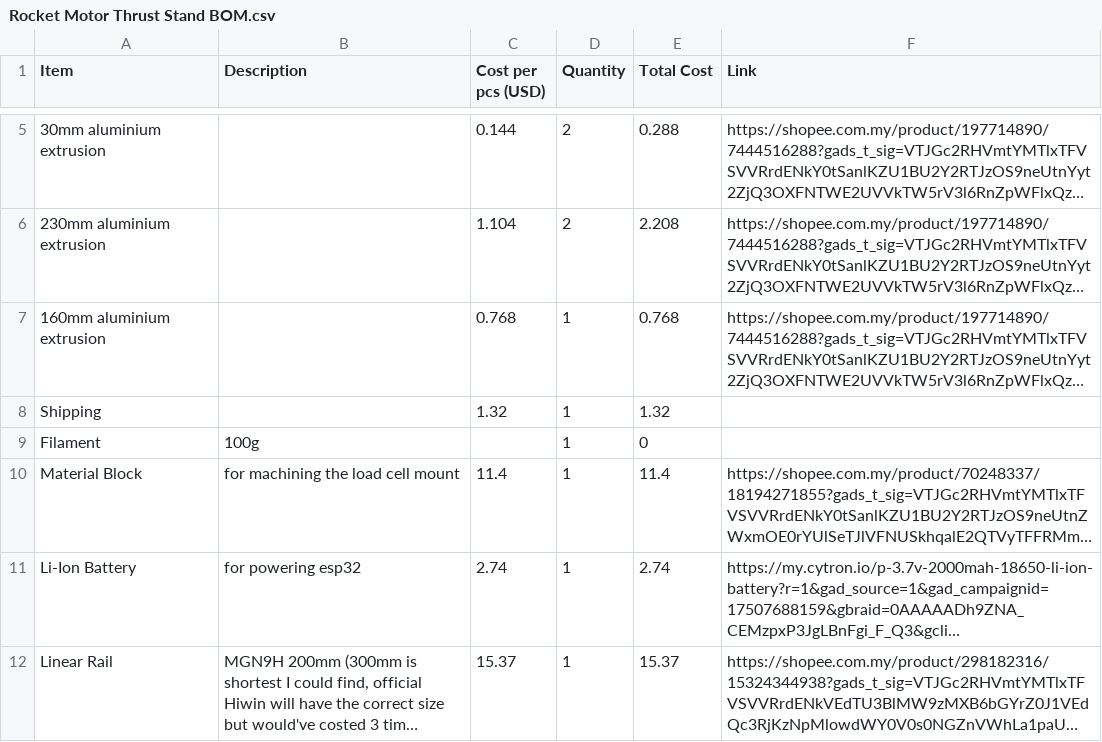
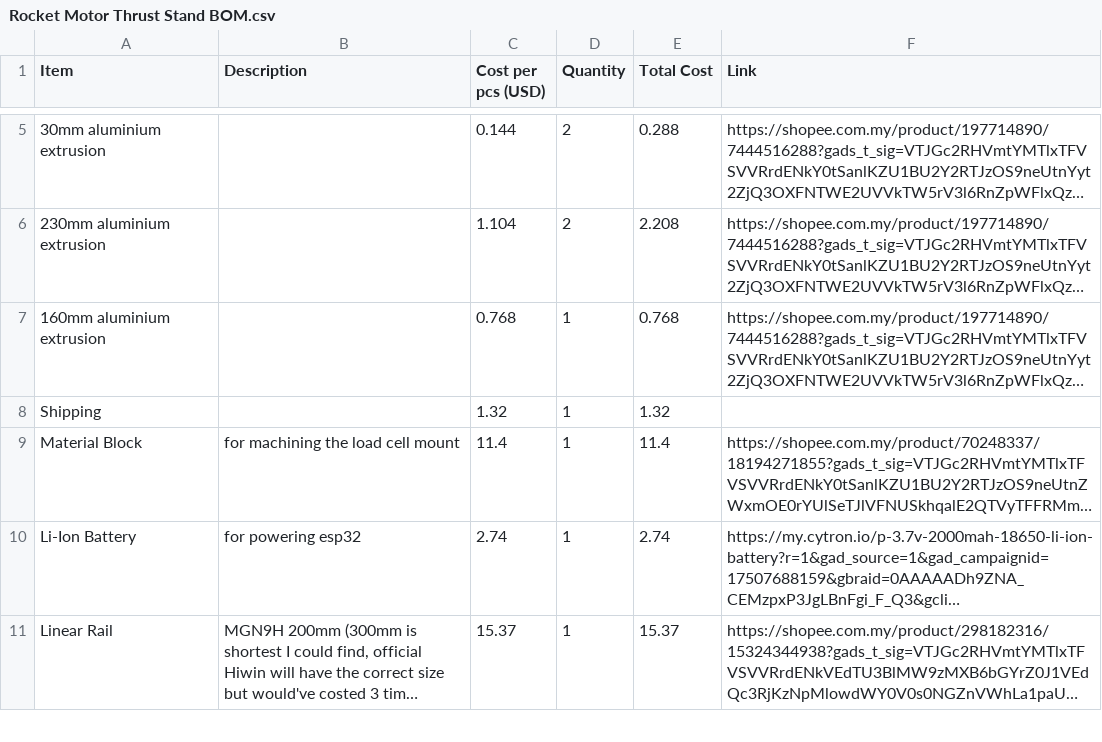
Before and after one commit to kian-cheng/Rocket-Motor-Thrust-Test-Stand, a CSV file: Rocket Motor Thrust Stand BOM.csv, drawn as a sheet; only a part is shown, gaps mark what is left out; long unchanged cells end in …; the diff names each change by its address in the sheet, - before the commit and + after, or states it on an @@ line.

Commit message:
Update Rocket Motor Thrust Stand BOM.csv

```diff
--- a/Rocket Motor Thrust Stand BOM.csv
+++ b/Rocket Motor Thrust Stand BOM.csv
-row 9: Filament | 100g |  | 1 | 0
```
